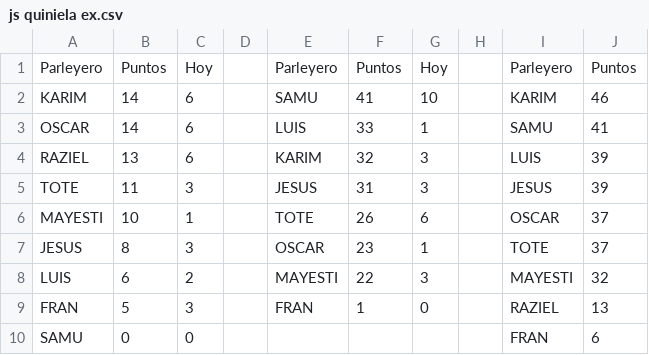
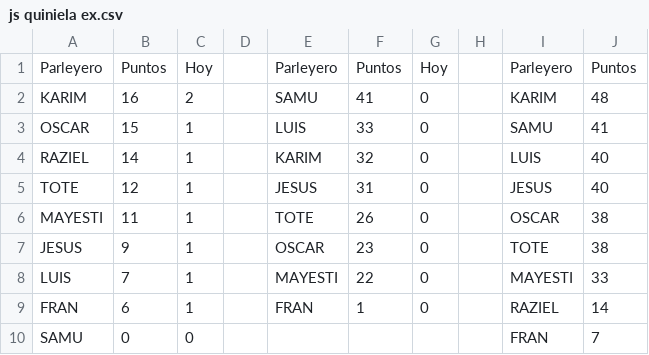
Before and after one commit to sebastienguy/mascuiniela, a CSV file: js quiniela ex.csv, drawn as a sheet.

```diff
--- a/js quiniela ex.csv
+++ b/js quiniela ex.csv
@@ -1,10 +1,10 @@
 Parleyero;Puntos;Hoy;;Parleyero;Puntos;Hoy;;Parleyero;Puntos
-KARIM;14;6;;SAMU;41;10;;KARIM;46
-OSCAR;14;6;;LUIS;33;1;;SAMU;41
-RAZIEL;13;6;;KARIM;32;3;;LUIS;39
-TOTE;11;3;;JESUS;31;3;;JESUS;39
-MAYESTI;10;1;;TOTE;26;6;;OSCAR;37
-JESUS;8;3;;OSCAR;23;1;;TOTE;37
-LUIS;6;2;;MAYESTI;22;3;;MAYESTI;32
-FRAN;5;3;;FRAN;1;0;;RAZIEL;13
-SAMU;0;0;;;;;;FRAN;6
+KARIM;16;2;;SAMU;41;0;;KARIM;48
+OSCAR;15;1;;LUIS;33;0;;SAMU;41
+RAZIEL;14;1;;KARIM;32;0;;LUIS;40
+TOTE;12;1;;JESUS;31;0;;JESUS;40
+MAYESTI;11;1;;TOTE;26;0;;OSCAR;38
+JESUS;9;1;;OSCAR;23;0;;TOTE;38
+LUIS;7;1;;MAYESTI;22;0;;MAYESTI;33
+FRAN;6;1;;FRAN;1;0;;RAZIEL;14
+SAMU;0;0;;;;;;FRAN;7
```
Also changed, not shown: 1 other file.
